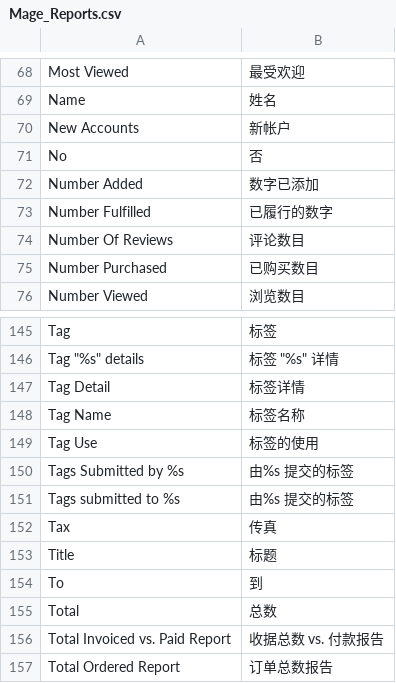
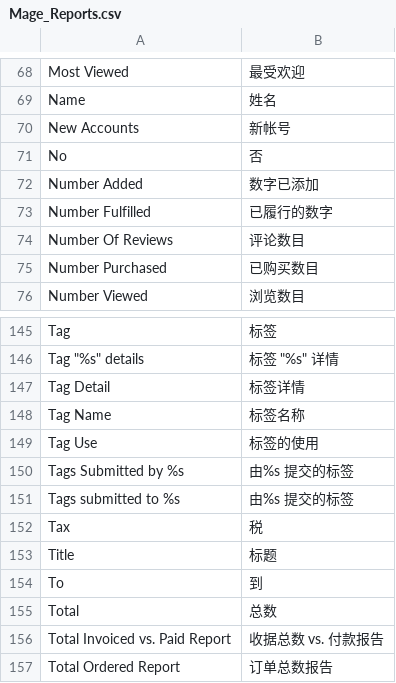
Before and after one commit to guohuadeng/sunpopMagentoTheme, a CSV file: app/locale/zh_CN/Mage_Reports.csv, drawn as a sheet; only a part is shown, gaps mark what is left out.

```diff
--- a/app/locale/zh_CN/Mage_Reports.csv
+++ b/app/locale/zh_CN/Mage_Reports.csv
@@ -69,3 +69,3 @@
 "Name","姓名"
-"New Accounts","新帐户"
+"New Accounts","新帐号"
 "No","否"
@@ -151,3 +151,3 @@
 "Tags submitted to %s","由%s 提交的标签"
-"Tax","传真"
+"Tax","税"
 "Title","标题"
```
Also changed, not shown: app/locale/zh_CN/Mage_Catalog.csv, app/locale/zh_CN/Mage_Customer.csv, 20 other files.
